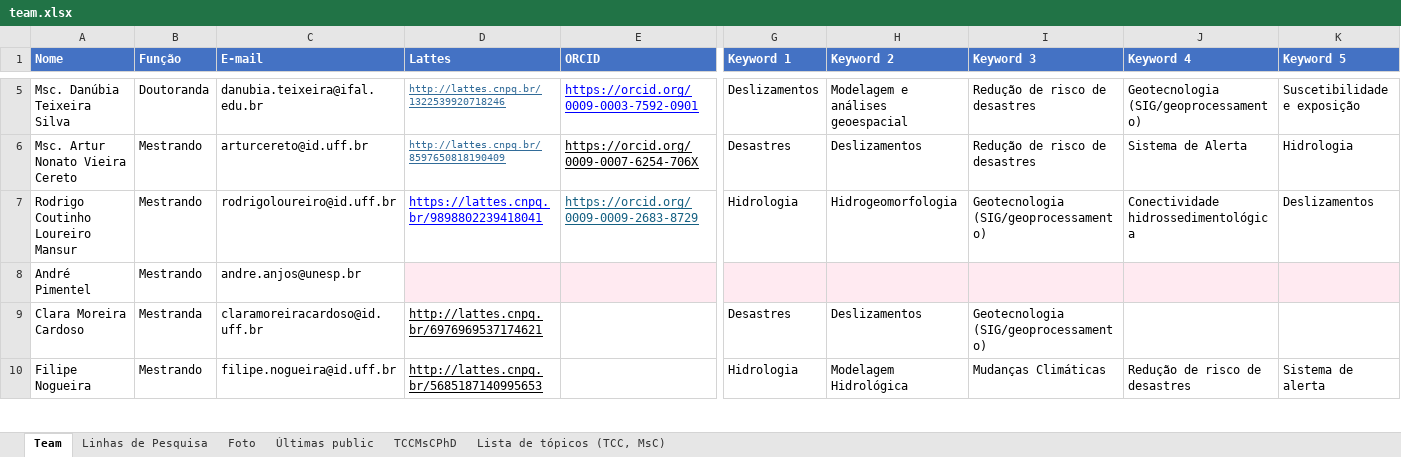
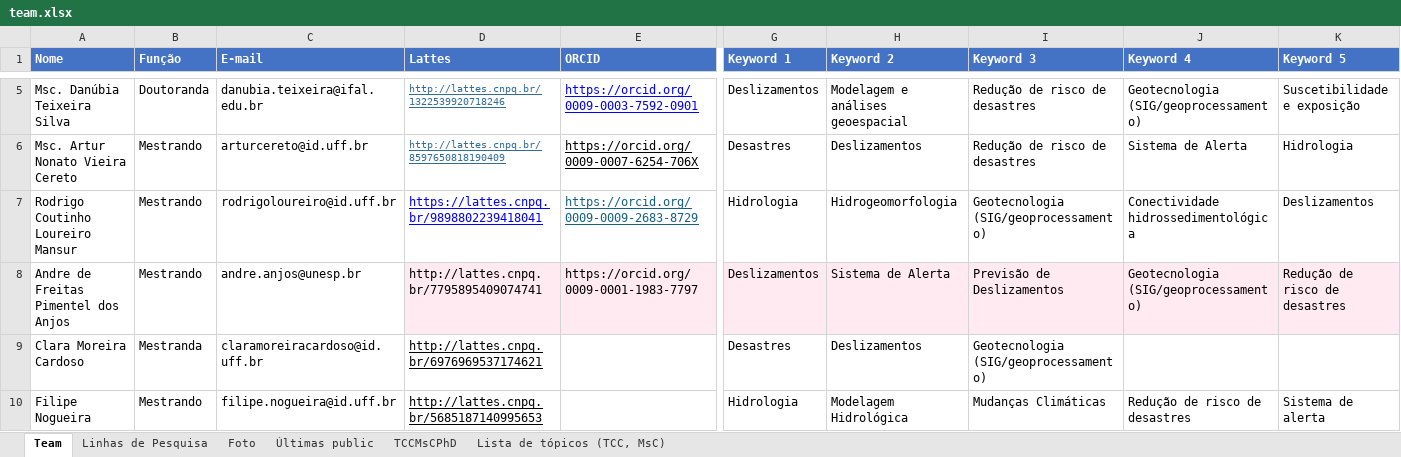
Before and after one commit to graphid-uff/graphid-uff.github.io, an Excel workbook: assets/img/team/team.xlsx, sheet Team, drawn as a sheet; only a part is shown, gaps mark what is left out; values as stored, in another font and other column widths than the file's, no borders; removed rows and columns are numbered as before the commit, all else as after; rows hold the shown columns only; the diff names each change by its address in the sheet, - before the commit and + after, or states it on an @@ line.

Commit message:
Atualiza dados do André na equipe com Lattes, ORCID e palavras-chave reais

```diff
--- a/assets/img/team/team.xlsx (sheet Team)
+++ b/assets/img/team/team.xlsx (sheet Team)
-row 8: André Pimentel | Mestrando | andre.anjos@unesp.br
+row 8: Andre de Freitas Pimentel dos Anjos | Mestrando | andre.anjos@unesp.br | http://lattes.cnpq.br/7795895409074741 | https://orcid.org/0009-0001-1983-7797 | Deslizamentos | Sistema de Alerta | Previsão de Deslizamentos | Geotecnologia (SIG/geoprocessamento) | Redução de risco de desastres
```
Also changed, not shown: sheet Últimas public, 2 other files.
